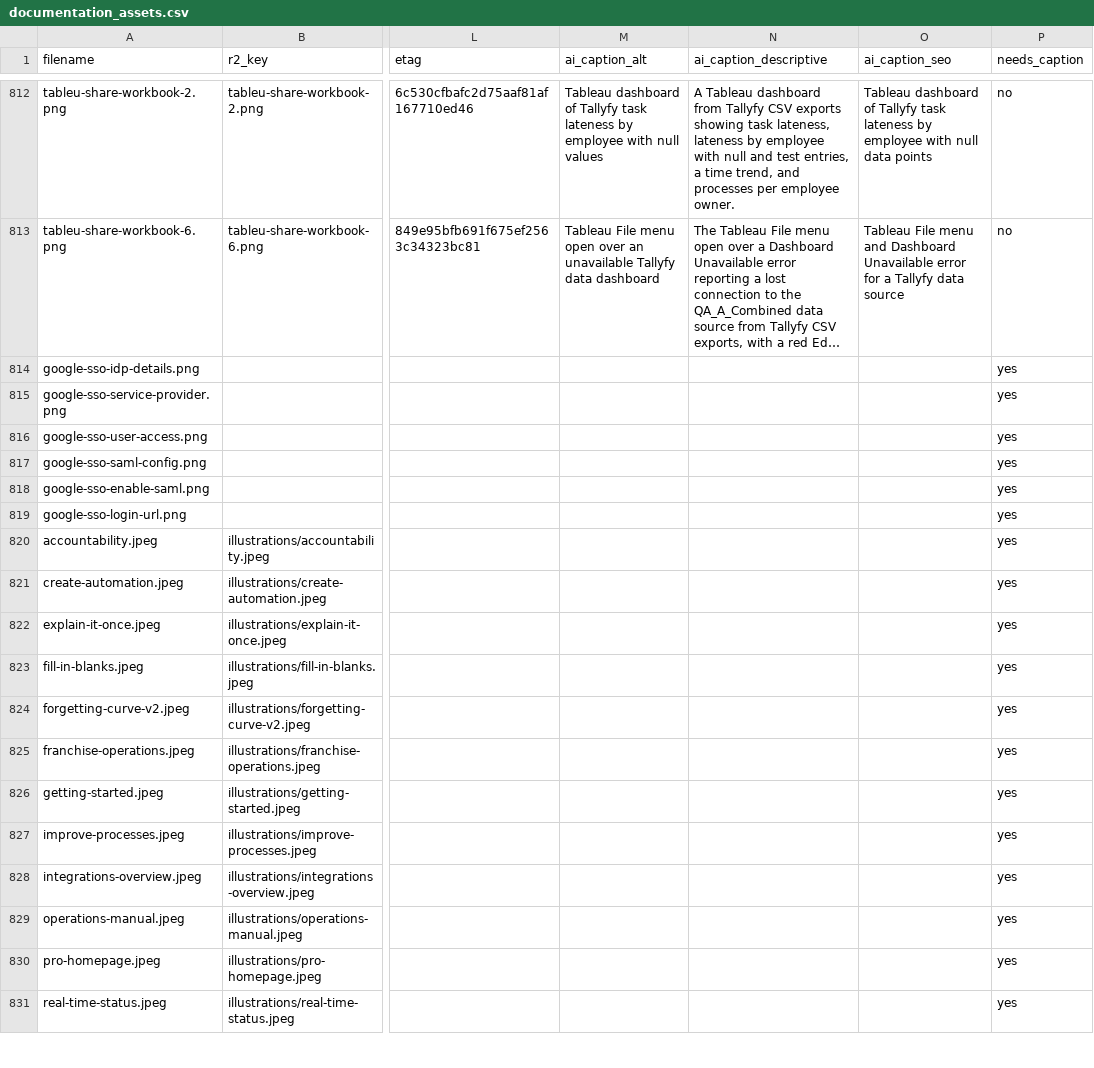
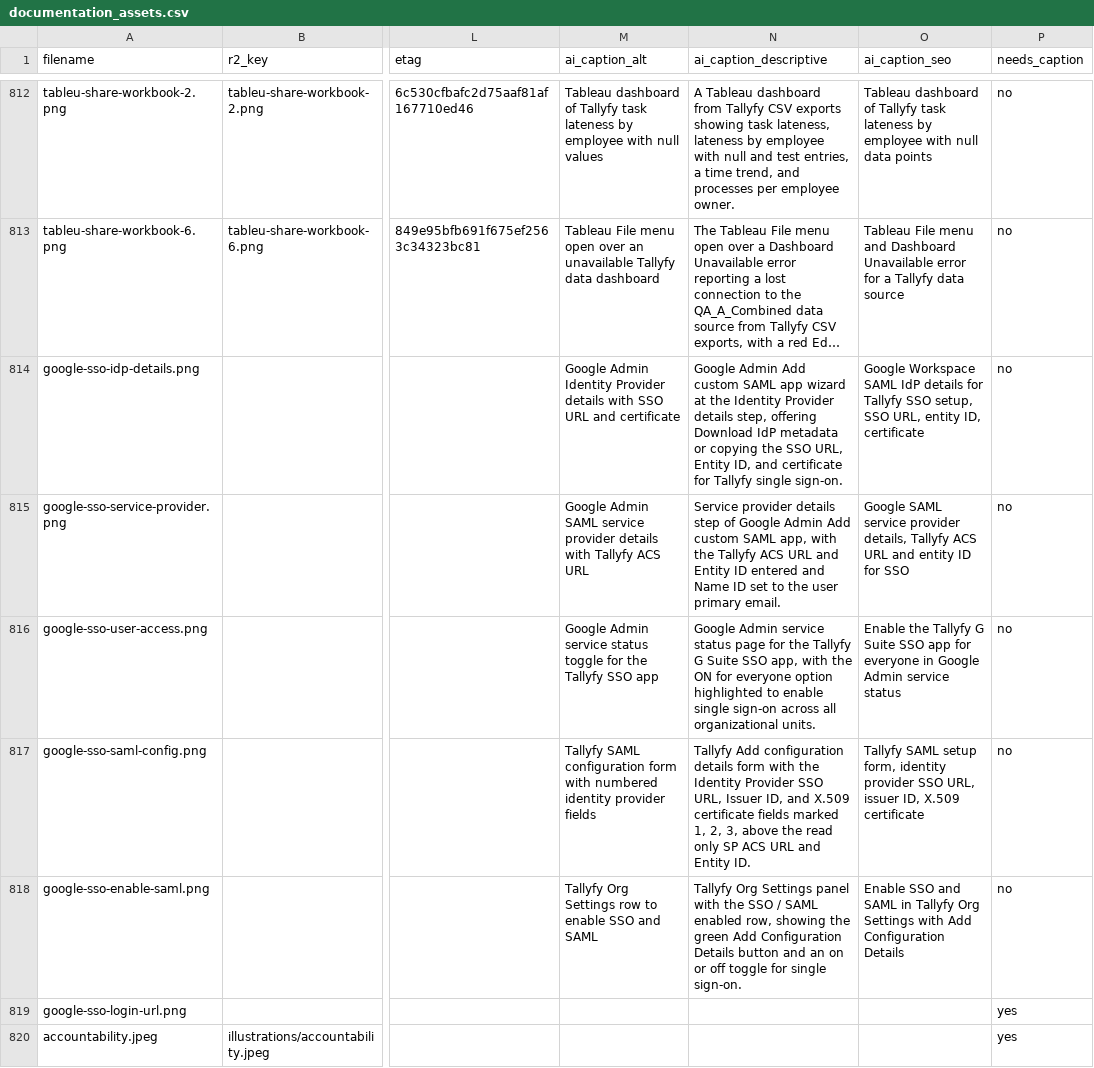
Before and after one commit to tallyfy/documentation, a CSV file: documentation_assets.csv, drawn as a sheet; only a part is shown, gaps mark what is left out; the shorter side is filled out with more unchanged rows; long unchanged cells end in …; the diff names each change by its address in the sheet, - before the commit and + after, or states it on an @@ line.

```diff
--- a/documentation_assets.csv
+++ b/documentation_assets.csv
-M814 (ai_caption_alt): (empty)
+M814 (ai_caption_alt): Google Admin Identity Provider details with SSO URL and certificate
-N814 (ai_caption_descriptive): (empty)
+N814 (ai_caption_descriptive): Google Admin Add custom SAML app wizard at the Identity Provider details step, offering Download IdP metadata or copying the SSO URL, Entity ID, and certificate for Tallyfy single sign-on.
-O814 (ai_caption_seo): (empty)
+O814 (ai_caption_seo): Google Workspace SAML IdP details for Tallyfy SSO setup, SSO URL, entity ID, certificate
-P814:P818 (needs_caption): yes
+P814:P818 (needs_caption): no
-M815 (ai_caption_alt): (empty)
+M815 (ai_caption_alt): Google Admin SAML service provider details with Tallyfy ACS URL
-N815 (ai_caption_descriptive): (empty)
+N815 (ai_caption_descriptive): Service provider details step of Google Admin Add custom SAML app, with the Tallyfy ACS URL and Entity ID entered and Name ID set to the user primary email.
-O815 (ai_caption_seo): (empty)
+O815 (ai_caption_seo): Google SAML service provider details, Tallyfy ACS URL and entity ID for SSO
-M816 (ai_caption_alt): (empty)
+M816 (ai_caption_alt): Google Admin service status toggle for the Tallyfy SSO app
-N816 (ai_caption_descriptive): (empty)
+N816 (ai_caption_descriptive): Google Admin service status page for the Tallyfy G Suite SSO app, with the ON for everyone option highlighted to enable single sign-on across all organizational units.
-O816 (ai_caption_seo): (empty)
+O816 (ai_caption_seo): Enable the Tallyfy G Suite SSO app for everyone in Google Admin service status
-M817 (ai_caption_alt): (empty)
+M817 (ai_caption_alt): Tallyfy SAML configuration form with numbered identity provider fields
-N817 (ai_caption_descriptive): (empty)
+N817 (ai_caption_descriptive): Tallyfy Add configuration details form with the Identity Provider SSO URL, Issuer ID, and X.509 certificate fields marked 1, 2, 3, above the read only SP ACS URL and Entity ID.
-O817 (ai_caption_seo): (empty)
+O817 (ai_caption_seo): Tallyfy SAML setup form, identity provider SSO URL, issuer ID, X.509 certificate
-M818 (ai_caption_alt): (empty)
+M818 (ai_caption_alt): Tallyfy Org Settings row to enable SSO and SAML
-N818 (ai_caption_descriptive): (empty)
+N818 (ai_caption_descriptive): Tallyfy Org Settings panel with the SSO / SAML enabled row, showing the green Add Configuration Details button and an on or off toggle for single sign-on.
-O818 (ai_caption_seo): (empty)
+O818 (ai_caption_seo): Enable SSO and SAML in Tallyfy Org Settings with Add Configuration Details
```
